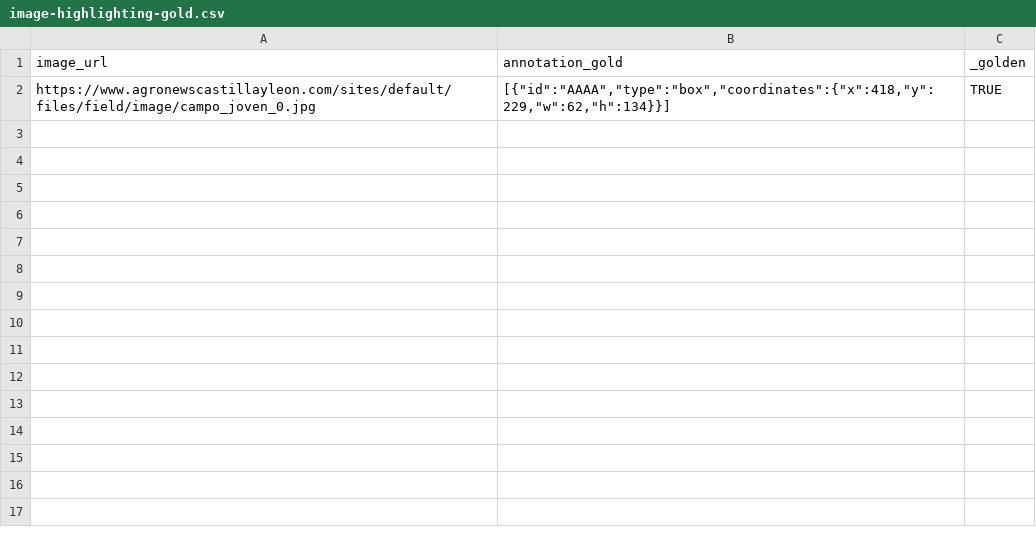
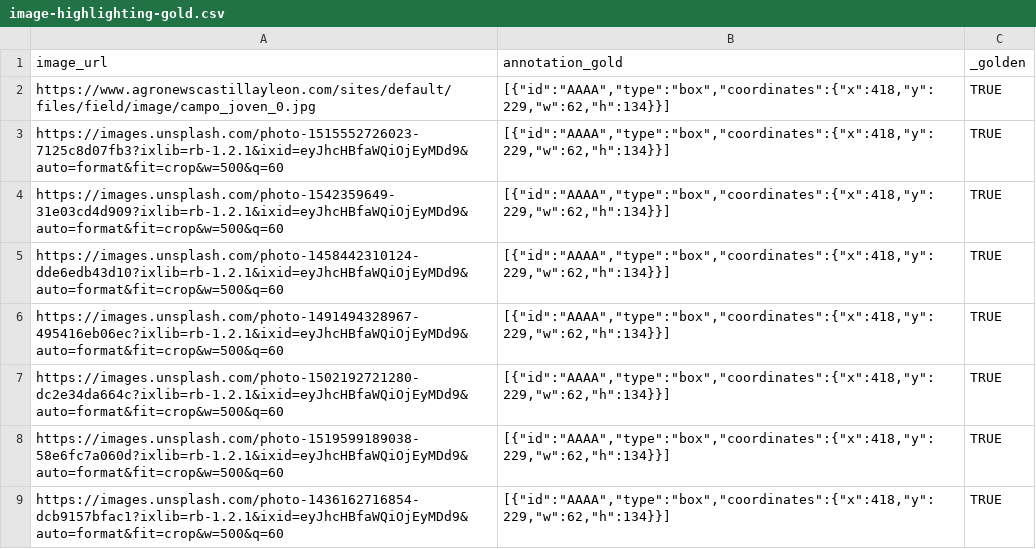
Before and after one commit to TrentoCrowdAI/crowdhub-api, a CSV file: src/example/image-highlighting-gold.csv, drawn as a sheet; the diff names each change by its address in the sheet, - before the commit and + after, or states it on an @@ line.

Commit message:
Add golden items to the example CSVs to reach the minimum of 8 examples required by F8

```diff
--- a/src/example/image-highlighting-gold.csv
+++ b/src/example/image-highlighting-gold.csv
+row 3: https://images.unsplash.com/photo-1515552726023-7125c8d07fb3?ixlib=rb-1.2.1&ixid=eyJhcHBfaWQiOjEyMDd9&auto=format&fit=crop&w=500&q=60 | [{"id":"AAAA","type":"box","coordinates":{"x":418,"y":229,"w":62,"h":134}}] | TRUE
+row 4: https://images.unsplash.com/photo-1542359649-31e03cd4d909?ixlib=rb-1.2.1&ixid=eyJhcHBfaWQiOjEyMDd9&auto=format&fit=crop&w=500&q=60 | [{"id":"AAAA","type":"box","coordinates":{"x":418,"y":229,"w":62,"h":134}}] | TRUE
+row 5: https://images.unsplash.com/photo-1458442310124-dde6edb43d10?ixlib=rb-1.2.1&ixid=eyJhcHBfaWQiOjEyMDd9&auto=format&fit=crop&w=500&q=60 | [{"id":"AAAA","type":"box","coordinates":{"x":418,"y":229,"w":62,"h":134}}] | TRUE
+row 6: https://images.unsplash.com/photo-1491494328967-495416eb06ec?ixlib=rb-1.2.1&ixid=eyJhcHBfaWQiOjEyMDd9&auto=format&fit=crop&w=500&q=60 | [{"id":"AAAA","type":"box","coordinates":{"x":418,"y":229,"w":62,"h":134}}] | TRUE
+row 7: https://images.unsplash.com/photo-1502192721280-dc2e34da664c?ixlib=rb-1.2.1&ixid=eyJhcHBfaWQiOjEyMDd9&auto=format&fit=crop&w=500&q=60 | [{"id":"AAAA","type":"box","coordinates":{"x":418,"y":229,"w":62,"h":134}}] | TRUE
+row 8: https://images.unsplash.com/photo-1519599189038-58e6fc7a060d?ixlib=rb-1.2.1&ixid=eyJhcHBfaWQiOjEyMDd9&auto=format&fit=crop&w=500&q=60 | [{"id":"AAAA","type":"box","coordinates":{"x":418,"y":229,"w":62,"h":134}}] | TRUE
+row 9: https://images.unsplash.com/photo-1436162716854-dcb9157bfac1?ixlib=rb-1.2.1&ixid=eyJhcHBfaWQiOjEyMDd9&auto=format&fit=crop&w=500&q=60 | [{"id":"AAAA","type":"box","coordinates":{"x":418,"y":229,"w":62,"h":134}}] | TRUE
```
Also changed, not shown: src/example/image-classification-gold.csv, 1 other file.
